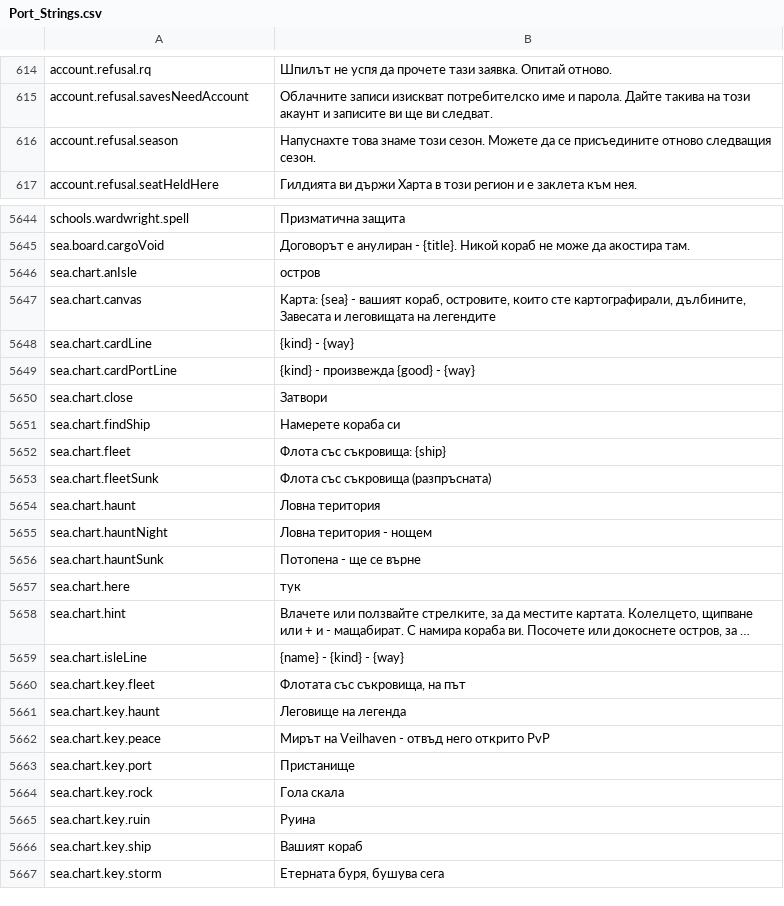
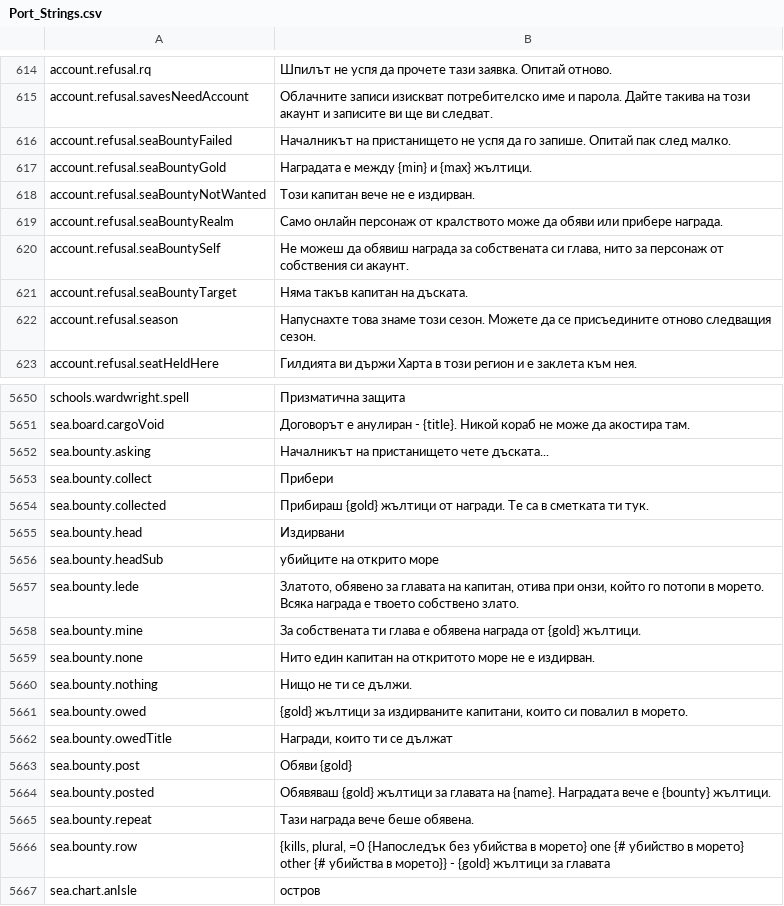
Before and after one commit to Hazerre/daggerfall-js-source, a CSV file: locales/bg/Port_Strings.csv, drawn as a sheet; only a part is shown, gaps mark what is left out; the shorter side is filled out with more unchanged rows; long unchanged cells end in …; the diff names each change by its address in the sheet, - before the commit and + after, or states it on an @@ line.

```diff
--- a/locales/bg/Port_Strings.csv
+++ b/locales/bg/Port_Strings.csv
+row 616: account.refusal.seaBountyFailed | Началникът на пристанището не успя да го запише. Опитай пак след малко.
+row 617: account.refusal.seaBountyGold | Наградата е между {min} и {max} жълтици.
+row 618: account.refusal.seaBountyNotWanted | Този капитан вече не е издирван.
+row 619: account.refusal.seaBountyRealm | Само онлайн персонаж от кралството може да обяви или прибере награда.
+row 620: account.refusal.seaBountySelf | Не можеш да обявиш награда за собствената си глава, нито за персонаж от собствения си акаунт.
+row 621: account.refusal.seaBountyTarget | Няма такъв капитан на дъската.
+row 5652: sea.bounty.asking | Началникът на пристанището чете дъската...
+row 5653: sea.bounty.collect | Прибери
+row 5654: sea.bounty.collected | Прибираш {gold} жълтици от награди. Те са в сметката ти тук.
+row 5655: sea.bounty.head | Издирвани
+row 5656: sea.bounty.headSub | убийците на открито море
+row 5657: sea.bounty.lede | Златото, обявено за главата на капитан, отива при онзи, който го потопи в морето. Всяка награда е твоето собствено злато.
+row 5658: sea.bounty.mine | За собствената ти глава е обявена награда от {gold} жълтици.
+row 5659: sea.bounty.none | Нито един капитан на откритото море не е издирван.
+row 5660: sea.bounty.nothing | Нищо не ти се дължи.
+row 5661: sea.bounty.owed | {gold} жълтици за издирваните капитани, които си повалил в морето.
+row 5662: sea.bounty.owedTitle | Награди, които ти се дължат
+row 5663: sea.bounty.post | Обяви {gold}
+row 5664: sea.bounty.posted | Обявяваш {gold} жълтици за главата на {name}. Наградата вече е {bounty} жълтици.
+row 5665: sea.bounty.repeat | Тази награда вече беше обявена.
+row 5666: sea.bounty.row | {kills, plural, =0 {Напоследък без убийства в морето} one {# убийство в морето} other {# убийства в морето}} - {gold} жълтици за главата
```
Also changed, not shown: locales/de/Port_Strings.csv, locales/fr/Port_Strings.csv, 55 other files.
